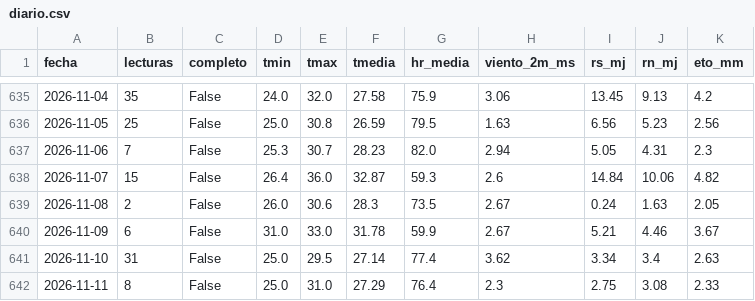
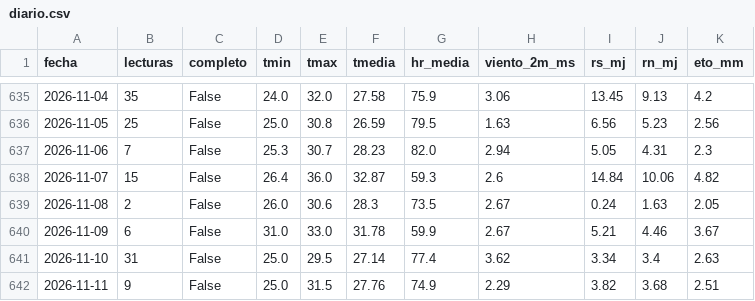
Before and after one commit to JosueValdiviezoS/Cecasp, a CSV file: data/diario.csv, drawn as a sheet; only a part is shown, gaps mark what is left out.

Commit message:
Nuevas lecturas

```diff
--- a/data/diario.csv
+++ b/data/diario.csv
@@ -641,2 +641,2 @@ fecha,lecturas,completo,tmin,tmax,tmedia,hr_media,viento_2m_ms,rs_mj,rn_mj,eto_m
 2026-11-10,31,False,25.0,29.5,27.14,77.4,3.62,3.34,3.4,2.63
-2026-11-11,8,False,25.0,31.0,27.29,76.4,2.3,2.75,3.08,2.33
+2026-11-11,9,False,25.0,31.5,27.76,74.9,2.29,3.82,3.68,2.51
```
Also changed, not shown: data/etc_diaria.csv, 2 other files.
